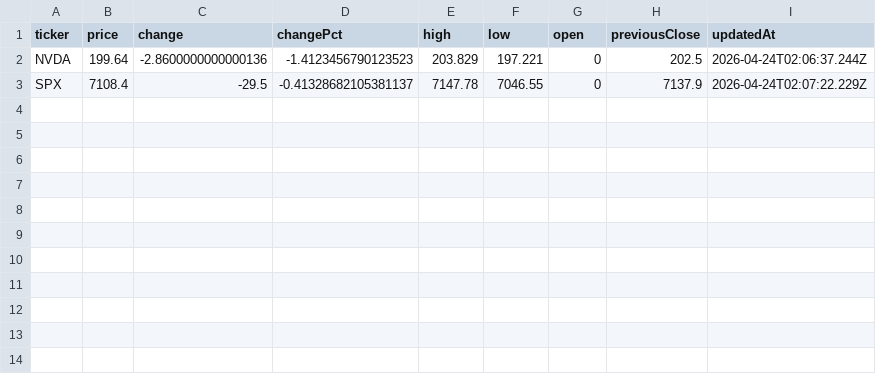
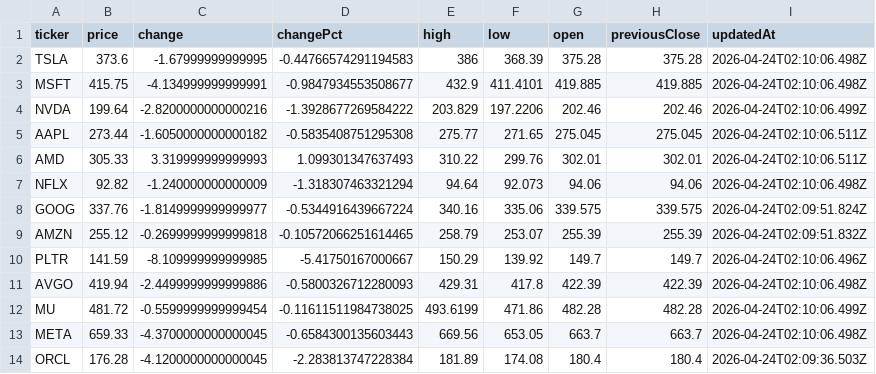
Before and after one commit to rikoinvestfg-collab/seed_rikoinvestfg-collab_optionflow, a CSV file: data/key-levels.csv, drawn as a sheet.

Commit message:
chore: update key levels 2026-04-24T02:10:21.264Z

```diff
--- a/data/key-levels.csv
+++ b/data/key-levels.csv
@@ -1,3 +1,14 @@
 ticker,price,change,changePct,high,low,open,previousClose,updatedAt
-NVDA,199.64,-2.8600000000000136,-1.4123456790123523,203.829,197.221,0,202.5,2026-04-24T02:06:37.244Z
-SPX,7108.4,-29.5,-0.41328682105381137,7147.78,7046.55,0,7137.9,2026-04-24T02:07:22.229Z
+TSLA,373.6,-1.67999999999995,-0.44766574291194583,386,368.39,375.28,375.28,2026-04-24T02:10:06.498Z
+MSFT,415.75,-4.134999999999991,-0.9847934553508677,432.9,411.4101,419.885,419.885,2026-04-24T02:10:06.498Z
+NVDA,199.64,-2.8200000000000216,-1.3928677269584222,203.829,197.2206,202.46,202.46,2026-04-24T02:10:06.499Z
+AAPL,273.44,-1.6050000000000182,-0.5835408751295308,275.77,271.65,275.045,275.045,2026-04-24T02:10:06.511Z
+AMD,305.33,3.319999999999993,1.099301347637493,310.22,299.76,302.01,302.01,2026-04-24T02:10:06.511Z
+NFLX,92.82,-1.240000000000009,-1.318307463321294,94.64,92.073,94.06,94.06,2026-04-24T02:10:06.498Z
+GOOG,337.76,-1.8149999999999977,-0.5344916439667224,340.16,335.06,339.575,339.575,2026-04-24T02:09:51.824Z
+AMZN,255.12,-0.2699999999999818,-0.10572066251614465,258.79,253.07,255.39,255.39,2026-04-24T02:09:51.832Z
+PLTR,141.59,-8.109999999999985,-5.41750167000667,150.29,139.92,149.7,149.7,2026-04-24T02:10:06.496Z
+AVGO,419.94,-2.4499999999999886,-0.5800326712280093,429.31,417.8,422.39,422.39,2026-04-24T02:10:06.498Z
+MU,481.72,-0.5599999999999454,-0.11611511984738025,493.6199,471.86,482.28,482.28,2026-04-24T02:10:06.499Z
+META,659.33,-4.3700000000000045,-0.6584300135603443,669.56,653.05,663.7,663.7,2026-04-24T02:10:06.498Z
+ORCL,176.28,-4.1200000000000045,-2.283813747228384,181.89,174.08,180.4,180.4,2026-04-24T02:09:36.503Z
```
